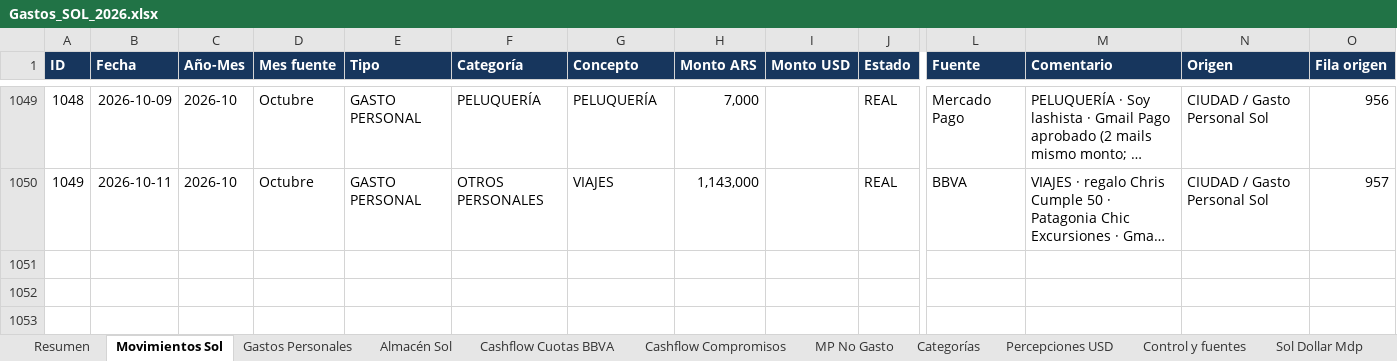
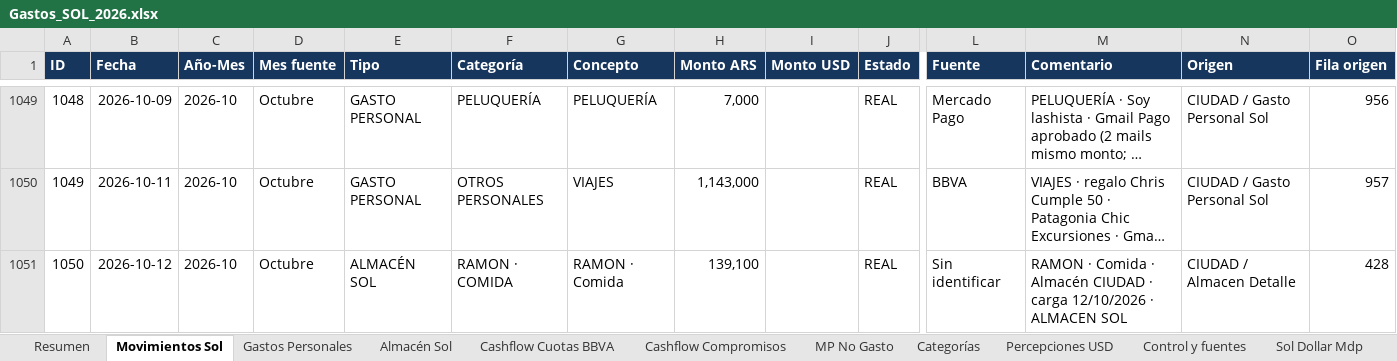
Before and after one commit to solzito148/budget, an Excel workbook: SOL/Gastos_SOL_2026.xlsx, sheet Movimientos Sol, drawn as a sheet; only a part is shown, gaps mark what is left out; long unchanged cells end in …; values as stored, in another font and other column widths than the file's, no borders; table styles not drawn; rows hold the shown columns only; the diff names each change by its address in the sheet, - before the commit and + after, or states it on an @@ line.

```diff
--- a/SOL/Gastos_SOL_2026.xlsx (sheet Movimientos Sol)
+++ b/SOL/Gastos_SOL_2026.xlsx (sheet Movimientos Sol)
+row 1051: 1050 | 2026-10-12 | 2026-10 | Octubre | ALMACÉN SOL | RAMON · COMIDA | RAMON · Comida | 139,100 |  | REAL | Sin identificar | RAMON · Comida · Almacén CIUDAD · carga 12/10/2026 · ALMACEN SOL | CIUDAD / Almacen Detalle | 428
```
Also changed, not shown: sheet Almacén Sol, sheet Resumen, sheet Categorías, sheet Control y fuentes, CIUDAD/Gastos_CIUDAD_1132_2026.xlsx, 1 other file.
